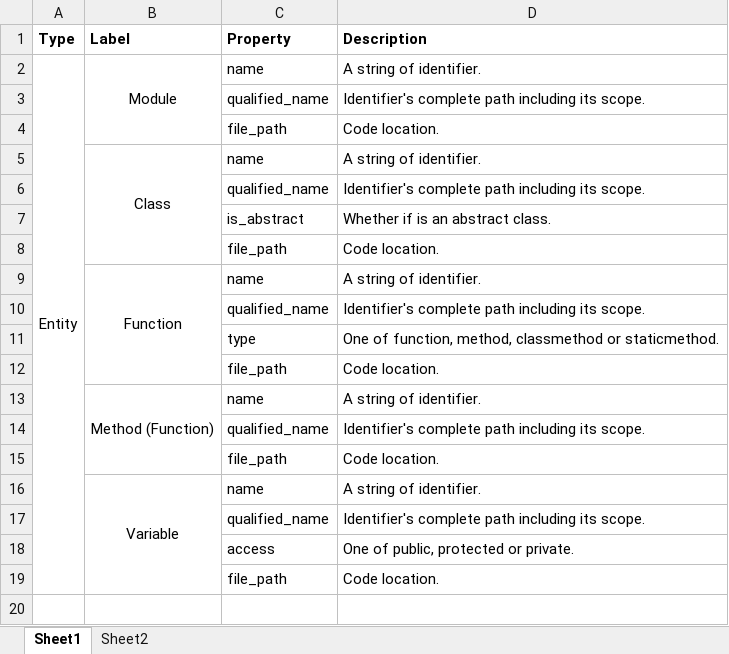
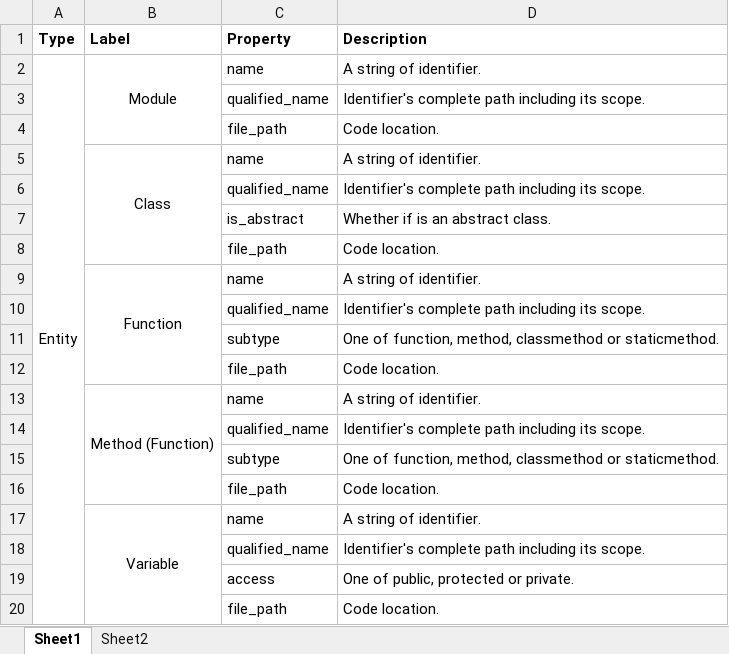
Before and after one commit to cloudyyoung/cskg-report, an Excel workbook: tables/scheme.xlsx, sheet Sheet1, drawn as a sheet; values as stored, in another font and other column widths than the file's, no borders; the diff names each change by its address in the sheet, - before the commit and + after, or states it on an @@ line.

Commit message:
Update table

```diff
--- a/tables/scheme.xlsx (sheet Sheet1)
+++ b/tables/scheme.xlsx (sheet Sheet1)
-C11 (Property): type
+C11 (Property): subtype
+row 15:  |  | subtype | One of function, method, classmethod or staticmethod.
```
Also changed, not shown: 2 other files.
